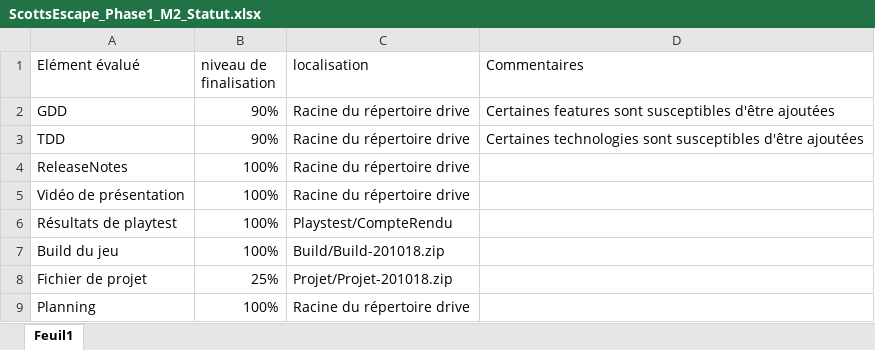
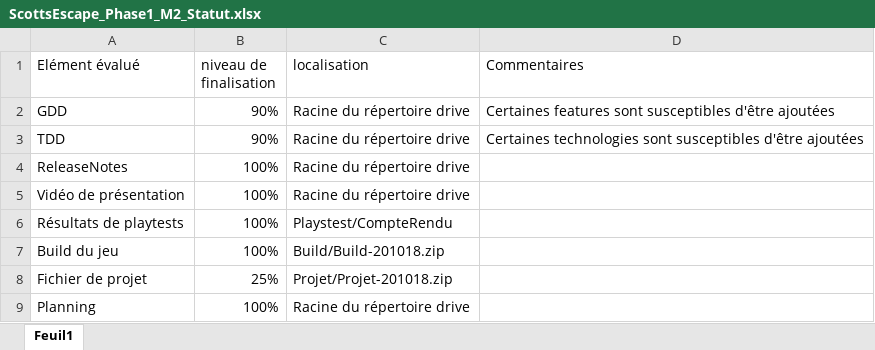
Before and after one commit to Krayt78/Escape_Temp, an Excel workbook: DesignDocuments/ScottsEscape_Phase1_M2_Statut.xlsx, sheet Feuil1, drawn as a sheet; values as stored, in another font and other column widths than the file's, no borders; the diff names each change by its address in the sheet, - before the commit and + after, or states it on an @@ line.

```diff
--- a/DesignDocuments/ScottsEscape_Phase1_M2_Statut.xlsx (sheet Feuil1)
+++ b/DesignDocuments/ScottsEscape_Phase1_M2_Statut.xlsx (sheet Feuil1)
-A6 (Elément évalué): Résultats de playtest
+A6 (Elément évalué): Résultats de playtests
```
Also changed, not shown: 53 other files.
